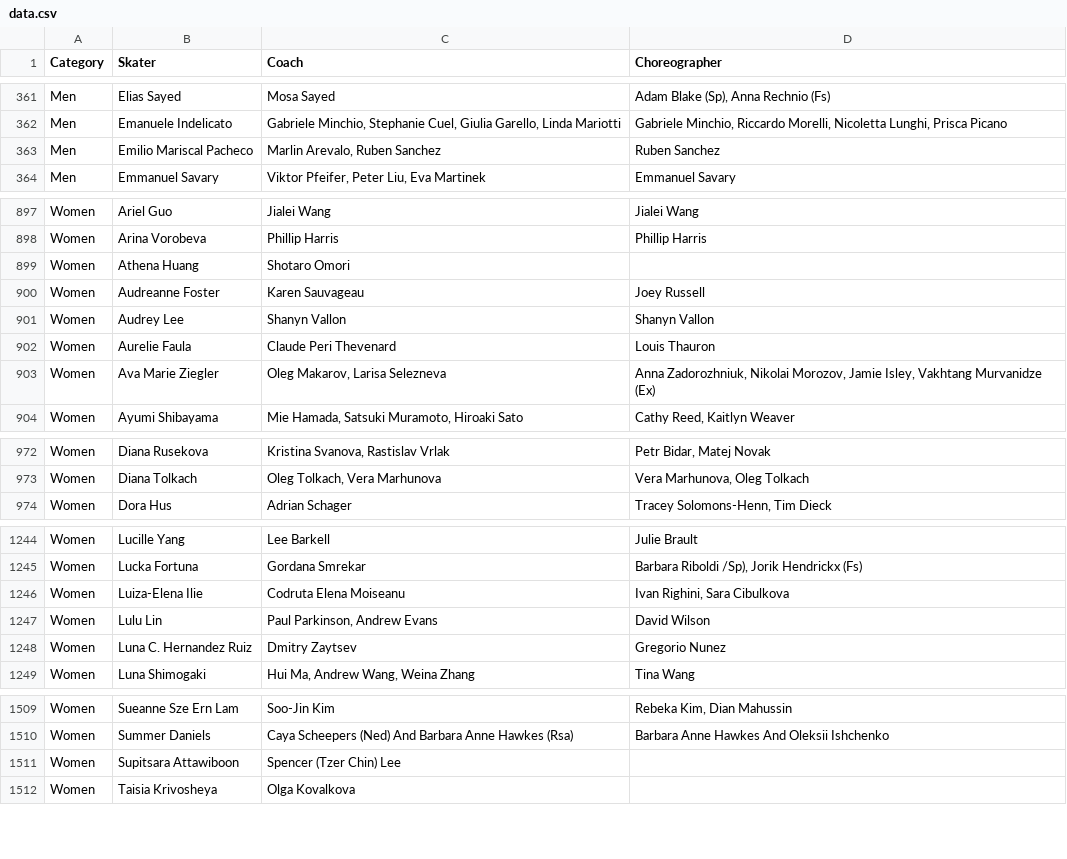
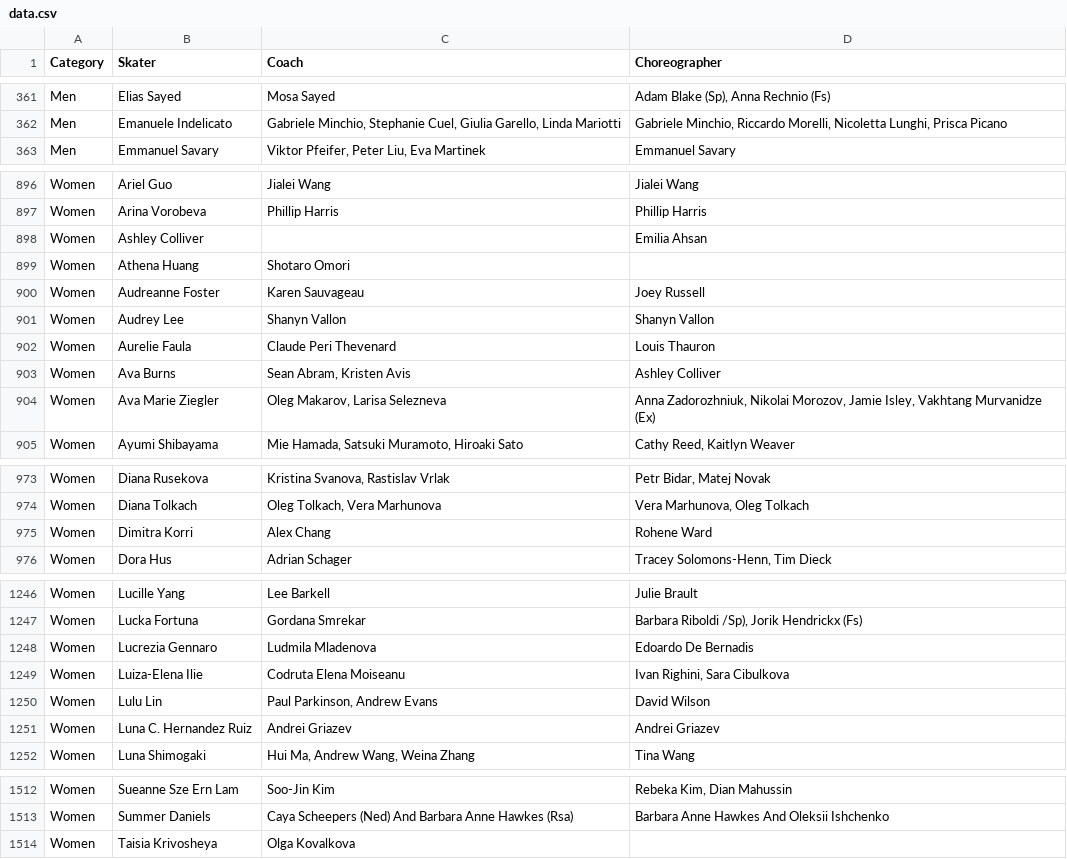
Before and after one commit to edomt/isu-data, a CSV file: data.csv, drawn as a sheet; only a part is shown, gaps mark what is left out; the diff covers the shown part only.

Commit message:
ISU: automated update

```diff
--- a/data.csv
+++ b/data.csv
@@ -362,3 +362,2 @@ Men,Elias Sayed,Mosa Sayed,"Adam Blake (Sp), Anna Rechnio (Fs)"
 Men,Emanuele Indelicato,"Gabriele Minchio, Stephanie Cuel, Giulia Garello, Linda Mariotti","Gabriele Minchio, Riccardo Morelli, Nicoletta Lunghi, Prisca Picano"
-Men,Emilio Mariscal Pacheco,"Marlin Arevalo, Ruben Sanchez",Ruben Sanchez
 Men,Emmanuel Savary,"Viktor Pfeifer, Peter Liu, Eva Martinek",Emmanuel Savary
@@ -898,2 +897,3 @@ Women,Ariel Guo,Jialei Wang,Jialei Wang
 Women,Arina Vorobeva,Phillip Harris,Phillip Harris
+Women,Ashley Colliver,,Emilia Ahsan
 Women,Athena Huang,Shotaro Omori,
@@ -902,2 +902,3 @@ Women,Audrey Lee,Shanyn Vallon,Shanyn Vallon
 Women,Aurelie Faula,Claude Peri Thevenard ,Louis Thauron
+Women,Ava Burns,"Sean Abram, Kristen Avis",Ashley Colliver
 Women,Ava Marie Ziegler,"Oleg Makarov, Larisa Selezneva","Anna Zadorozhniuk, Nikolai Morozov, Jamie Isley, Vakhtang Murvanidze (Ex)"
@@ -973,2 +974,3 @@ Women,Diana Rusekova,"Kristina Svanova, Rastislav Vrlak","Petr Bidar, Matej Nova
 Women,Diana Tolkach,"Oleg Tolkach, Vera Marhunova","Vera Marhunova, Oleg Tolkach"
+Women,Dimitra Korri,Alex Chang,Rohene Ward
 Women,Dora Hus,Adrian Schager ,"Tracey Solomons-Henn, Tim Dieck"
@@ -1245,5 +1247,6 @@ Women,Lucille Yang,Lee Barkell,Julie Brault
 Women,Lucka Fortuna,Gordana Smrekar,"Barbara Riboldi /Sp), Jorik Hendrickx (Fs)"
+Women,Lucrezia Gennaro,Ludmila Mladenova,Edoardo De Bernadis
 Women,Luiza-Elena Ilie,Codruta Elena Moiseanu,"Ivan Righini, Sara Cibulkova"
 Women,Lulu Lin,"Paul Parkinson, Andrew Evans",David Wilson
-Women,Luna C. Hernandez Ruiz,Dmitry Zaytsev,Gregorio Nunez
+Women,Luna C. Hernandez Ruiz,Andrei Griazev,Andrei Griazev
 Women,Luna Shimogaki,"Hui Ma, Andrew Wang, Weina Zhang",Tina Wang
@@ -1510,3 +1513,2 @@ Women,Sueanne Sze Ern Lam,Soo-Jin Kim,"Rebeka Kim, Dian Mahussin"
 Women,Summer Daniels,Caya Scheepers (Ned) And Barbara Anne Hawkes (Rsa),Barbara Anne Hawkes And Oleksii Ishchenko
-Women,Supitsara Attawiboon,Spencer (Tzer Chin) Lee,
 Women,Taisia Krivosheya,Olga Kovalkova,
```
Also changed, not shown: 5 edited cells elsewhere in this file.
